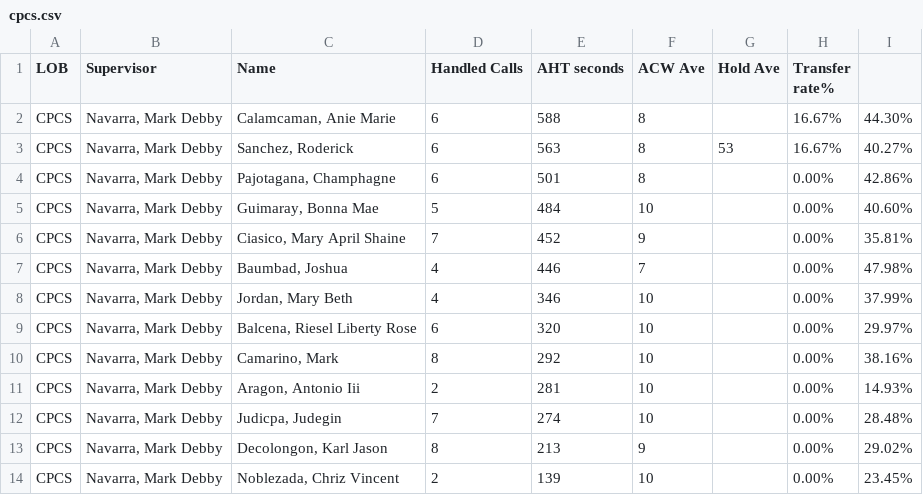
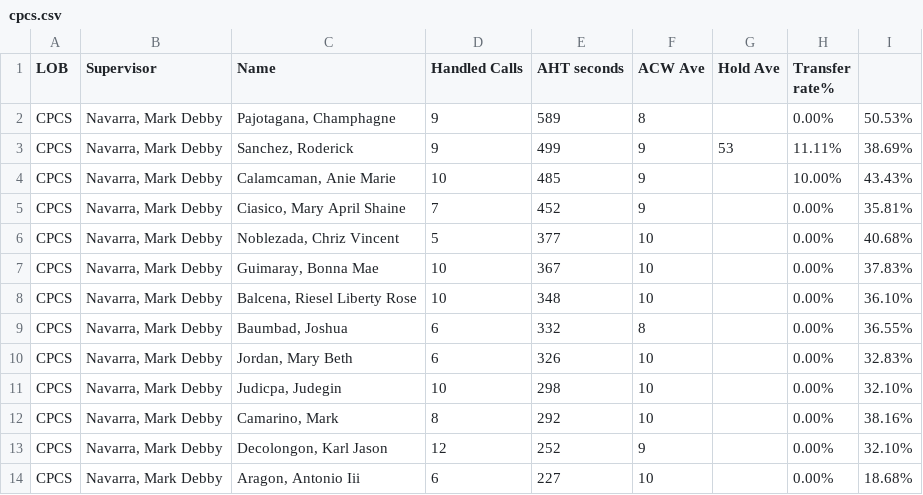
Before and after one commit to mosaicphl/CPCSAHTinterval, a CSV file: cpcs.csv, drawn as a sheet; only a part is shown; the diff covers the shown part only.

```diff
--- a/cpcs.csv
+++ b/cpcs.csv
@@ -1,14 +1,14 @@
 LOB,Supervisor,Name ,Handled Calls ,AHT seconds,ACW Ave,Hold Ave,Transfer rate%,
-CPCS,"Navarra, Mark Debby","Calamcaman, Anie Marie",6,588,8,,16.67%,44.30%
-CPCS,"Navarra, Mark Debby","Sanchez, Roderick",6,563,8,53,16.67%,40.27%
-CPCS,"Navarra, Mark Debby","Pajotagana, Champhagne",6,501,8,,0.00%,42.86%
-CPCS,"Navarra, Mark Debby","Guimaray, Bonna Mae",5,484,10,,0.00%,40.60%
+CPCS,"Navarra, Mark Debby","Pajotagana, Champhagne",9,589,8,,0.00%,50.53%
+CPCS,"Navarra, Mark Debby","Sanchez, Roderick",9,499,9,53,11.11%,38.69%
+CPCS,"Navarra, Mark Debby","Calamcaman, Anie Marie",10,485,9,,10.00%,43.43%
 CPCS,"Navarra, Mark Debby","Ciasico, Mary April Shaine",7,452,9,,0.00%,35.81%
-CPCS,"Navarra, Mark Debby","Baumbad, Joshua",4,446,7,,0.00%,47.98%
-CPCS,"Navarra, Mark Debby","Jordan, Mary Beth",4,346,10,,0.00%,37.99%
-CPCS,"Navarra, Mark Debby","Balcena, Riesel Liberty Rose",6,320,10,,0.00%,29.97%
+CPCS,"Navarra, Mark Debby","Noblezada, Chriz Vincent",5,377,10,,0.00%,40.68%
+CPCS,"Navarra, Mark Debby","Guimaray, Bonna Mae",10,367,10,,0.00%,37.83%
+CPCS,"Navarra, Mark Debby","Balcena, Riesel Liberty Rose",10,348,10,,0.00%,36.10%
+CPCS,"Navarra, Mark Debby","Baumbad, Joshua",6,332,8,,0.00%,36.55%
+CPCS,"Navarra, Mark Debby","Jordan, Mary Beth",6,326,10,,0.00%,32.83%
+CPCS,"Navarra, Mark Debby","Judicpa, Judegin",10,298,10,,0.00%,32.10%
 CPCS,"Navarra, Mark Debby","Camarino, Mark",8,292,10,,0.00%,38.16%
-CPCS,"Navarra, Mark Debby","Aragon, Antonio Iii",2,281,10,,0.00%,14.93%
-CPCS,"Navarra, Mark Debby","Judicpa, Judegin",7,274,10,,0.00%,28.48%
-CPCS,"Navarra, Mark Debby","Decolongon, Karl Jason",8,213,9,,0.00%,29.02%
-CPCS,"Navarra, Mark Debby","Noblezada, Chriz Vincent",2,139,10,,0.00%,23.45%
+CPCS,"Navarra, Mark Debby","Decolongon, Karl Jason",12,252,9,,0.00%,32.10%
+CPCS,"Navarra, Mark Debby","Aragon, Antonio Iii",6,227,10,,0.00%,18.68%
```
Also changed, not shown: 3 added rows, 3 removed rows and 18 edited cells elsewhere in this file, cpcsAHT.csv.
